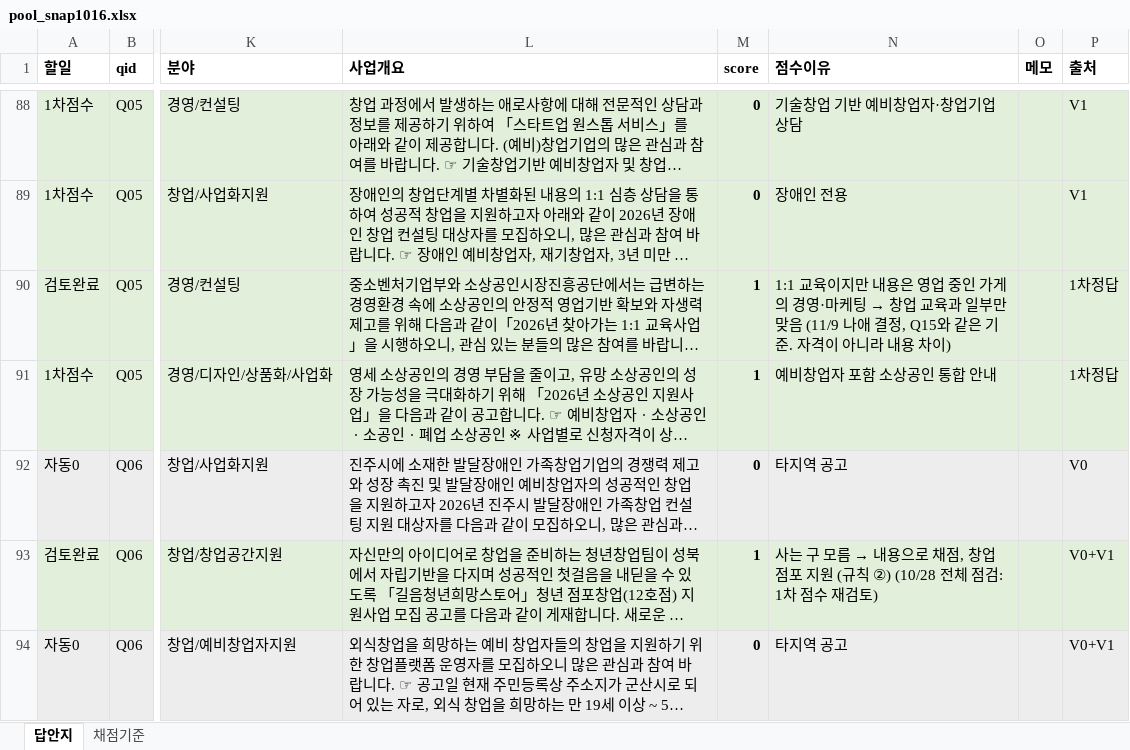
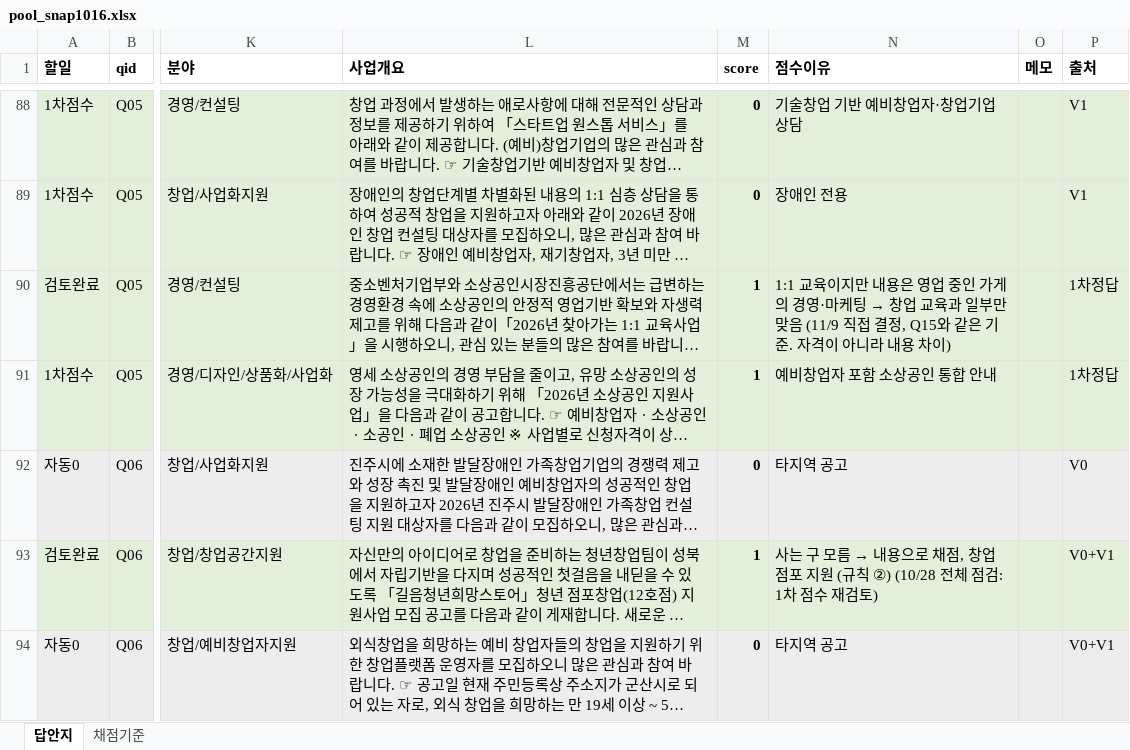
Before and after one commit to welgrape386/startup_support, an Excel workbook: rag/03_평가셋_문제+답안지/pool_snap1016.xlsx, sheet 답안지, drawn as a sheet; only a part is shown, gaps mark what is left out; long unchanged cells end in …; values as stored, in another font and other column widths than the file's, no borders; the diff covers the shown part only; the diff names each change by its address in the sheet, - before the commit and + after, or states it on an @@ line.

```diff
--- a/rag/03_평가셋_문제+답안지/pool_snap1016.xlsx (sheet 답안지)
+++ b/rag/03_평가셋_문제+답안지/pool_snap1016.xlsx (sheet 답안지)
-N90 (점수이유): …맞음 (11/9 나애 결정,…
+N90 (점수이유): …맞음 (11/9 직접 결정,…
```
Also changed, not shown: 45 edited cells elsewhere in this sheet, 9 other files.
